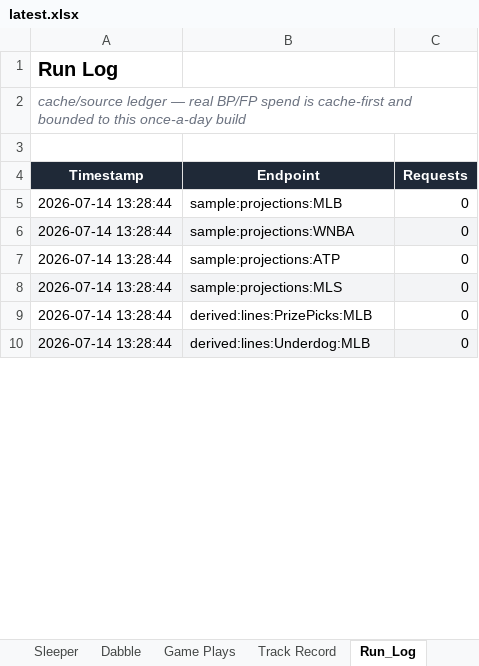
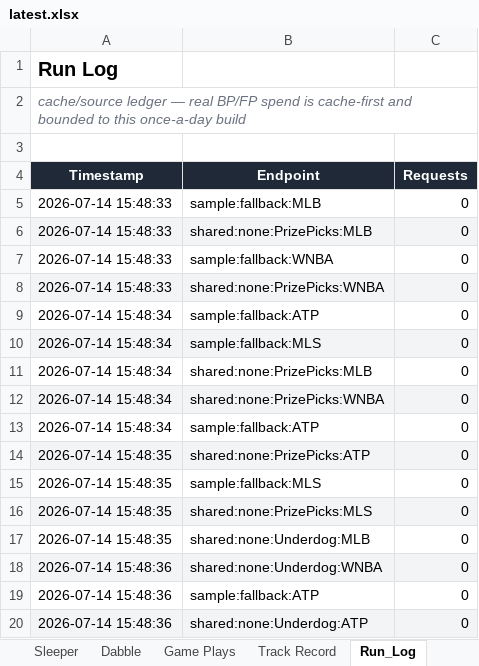
Before and after one commit to EdgeCash/OneSourceProjections, an Excel workbook: sports_wagering_pipeline/data/output/latest.xlsx, sheet Run_Log, drawn as a sheet; only a part is shown; values as stored, in another font and other column widths than the file's, no borders; addresses are those after the commit; the diff covers the shown part only; the diff names each change by its address in the sheet, - before the commit and + after, or states it on an @@ line.

```diff
--- a/sports_wagering_pipeline/data/output/latest.xlsx (sheet Run_Log)
+++ b/sports_wagering_pipeline/data/output/latest.xlsx (sheet Run_Log)
+row 5: 2026-07-14 15:48:33 | sample:fallback:MLB | 0
-A6 (Timestamp): 2026-07-14 13:28:44
+A6 (Timestamp): 2026-07-14 15:48:33
-A6:C6 fill: none
+A6:C6 fill: #F3F4F6
-B6 (Endpoint): sample:projections:MLB
+B6 (Endpoint): shared:none:PrizePicks:MLB
+row 7: 2026-07-14 15:48:33 | sample:fallback:WNBA | 0
-A8 (Timestamp): 2026-07-14 13:28:44
+A8 (Timestamp): 2026-07-14 15:48:33
-B8 (Endpoint): sample:projections:WNBA
+B8 (Endpoint): shared:none:PrizePicks:WNBA
-A9:A11 (Timestamp): 2026-07-14 13:28:44
+A9:A11 (Timestamp): 2026-07-14 15:48:34
-B9 (Endpoint): sample:projections:ATP
+B9 (Endpoint): sample:fallback:ATP
-B10 (Endpoint): sample:projections:MLS
+B10 (Endpoint): sample:fallback:MLS
-B11 (Endpoint): derived:lines:PrizePicks:MLB
+B11 (Endpoint): shared:none:PrizePicks:MLB
+row 12: 2026-07-14 15:48:34 | shared:none:PrizePicks:WNBA | 0
+row 13: 2026-07-14 15:48:34 | sample:fallback:ATP | 0
+row 14: 2026-07-14 15:48:35 | shared:none:PrizePicks:ATP | 0
+row 15: 2026-07-14 15:48:35 | sample:fallback:MLS | 0
+row 16: 2026-07-14 15:48:35 | shared:none:PrizePicks:MLS | 0
-A17 (Timestamp): 2026-07-14 13:28:44
+A17 (Timestamp): 2026-07-14 15:48:35
-A17:C17 fill: #F3F4F6
+A17:C17 fill: none
-B17 (Endpoint): derived:lines:Underdog:MLB
+B17 (Endpoint): shared:none:Underdog:MLB
+row 18: 2026-07-14 15:48:36 | shared:none:Underdog:WNBA | 0
+row 19: 2026-07-14 15:48:36 | sample:fallback:ATP | 0
+row 20: 2026-07-14 15:48:36 | shared:none:Underdog:ATP | 0
```
Also changed, not shown: 17 added rows, 6 edited cells and cell formats elsewhere in this sheet, sheet Betr, sheet Dabble, sheet Sleeper, sheet Underdog, sheet PrizePicks, sheet Game Plays, 2 more sheets, 11 other files.
